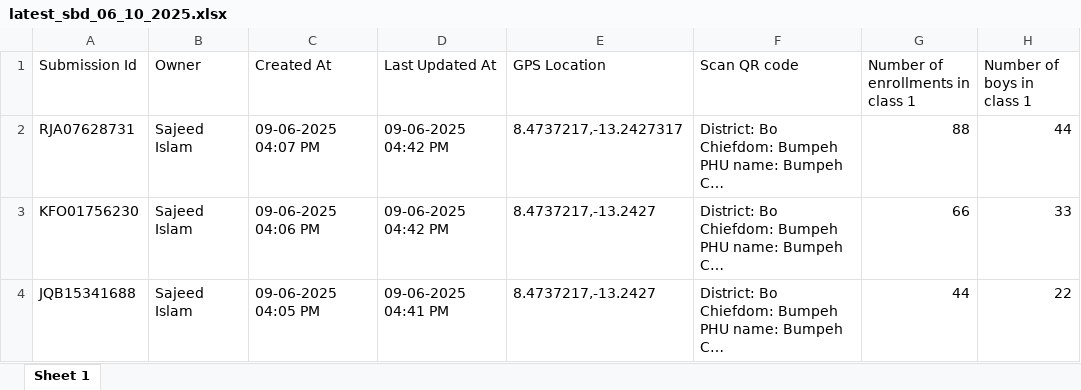
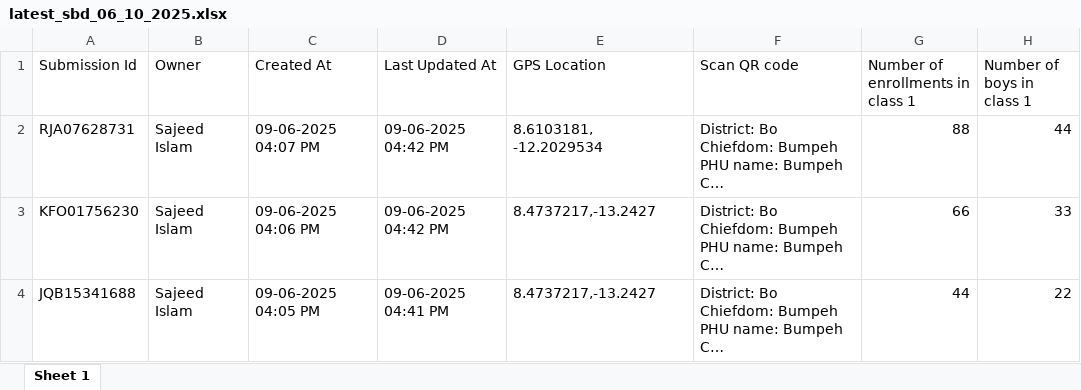
Before and after one commit to mohamedsillahkanu/blank-app-2, an Excel workbook: latest_sbd_06_10_2025.xlsx, sheet Sheet 1, drawn as a sheet; only a part is shown; long unchanged cells end in …; values as stored, in another font and other column widths than the file's, no borders; the diff names each change by its address in the sheet, - before the commit and + after, or states it on an @@ line.

Commit message:
Add files via upload

```diff
--- a/latest_sbd_06_10_2025.xlsx (sheet Sheet 1)
+++ b/latest_sbd_06_10_2025.xlsx (sheet Sheet 1)
-E2 (GPS Location): 8.4737217,-13.2427317
+E2 (GPS Location): 8.6103181, -12.2029534
```
